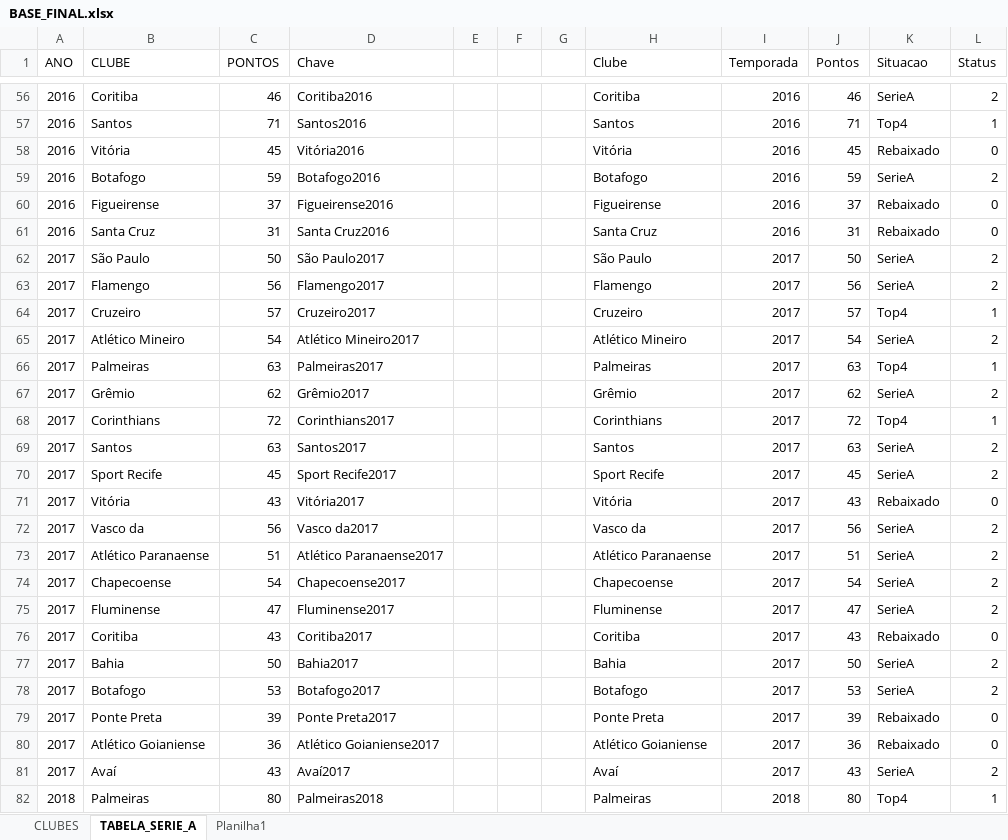
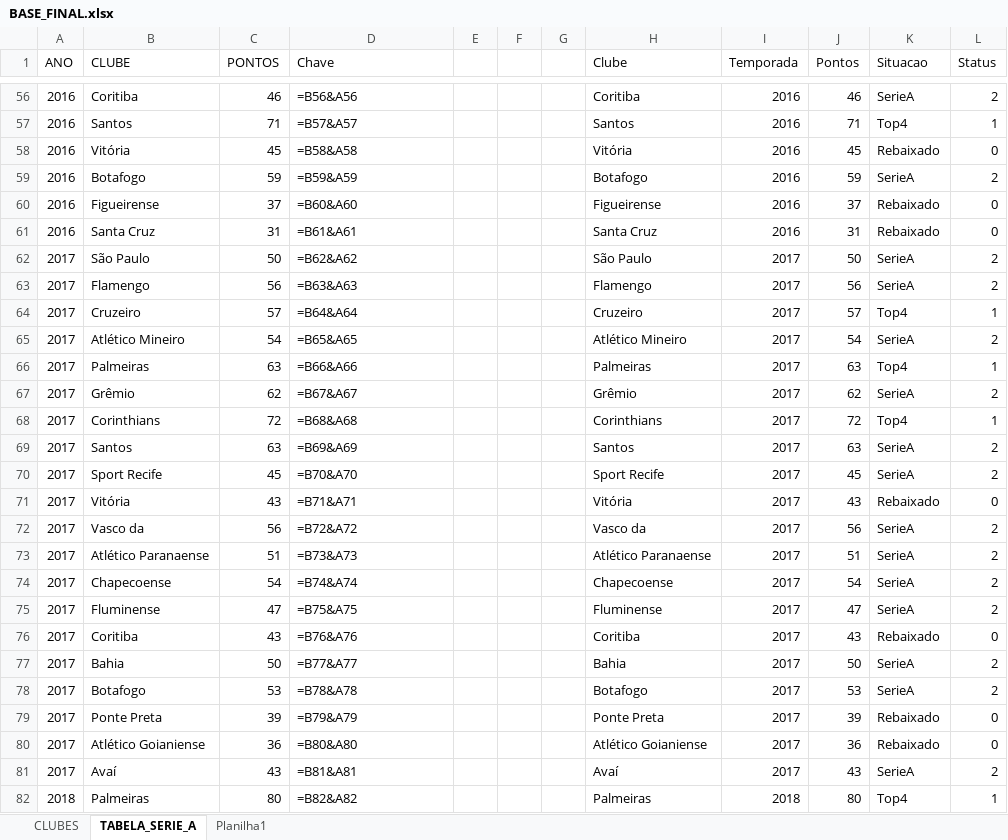
Before and after one commit to leonardofeitos4/previsao-tcc, an Excel workbook: dados/BASE_FINAL.xlsx, sheet TABELA_SERIE_A, drawn as a sheet; only a part is shown, gaps mark what is left out; values as stored, in another font and other column widths than the file's, no borders; formulas without a stored value are shown as written; the diff covers the shown part only; the diff names each change by its address in the sheet, - before the commit and + after, or states it on an @@ line.

```diff
--- a/dados/BASE_FINAL.xlsx (sheet TABELA_SERIE_A)
+++ b/dados/BASE_FINAL.xlsx (sheet TABELA_SERIE_A)
-D56 (Chave): Coritiba2016
+D56 (Chave): =B56&A56
-D57 (Chave): Santos2016
+D57 (Chave): =B57&A57
-D58 (Chave): Vitória2016
+D58 (Chave): =B58&A58
-D59 (Chave): Botafogo2016
+D59 (Chave): =B59&A59
-D60 (Chave): Figueirense2016
+D60 (Chave): =B60&A60
-D61 (Chave): Santa Cruz2016
+D61 (Chave): =B61&A61
-D62 (Chave): São Paulo2017
+D62 (Chave): =B62&A62
-D63 (Chave): Flamengo2017
+D63 (Chave): =B63&A63
-D64 (Chave): Cruzeiro2017
+D64 (Chave): =B64&A64
-D65 (Chave): Atlético Mineiro2017
+D65 (Chave): =B65&A65
-D66 (Chave): Palmeiras2017
+D66 (Chave): =B66&A66
-D67 (Chave): Grêmio2017
+D67 (Chave): =B67&A67
-D68 (Chave): Corinthians2017
+D68 (Chave): =B68&A68
-D69 (Chave): Santos2017
+D69 (Chave): =B69&A69
-D70 (Chave): Sport Recife2017
+D70 (Chave): =B70&A70
-D71 (Chave): Vitória2017
+D71 (Chave): =B71&A71
-D72 (Chave): Vasco da2017
+D72 (Chave): =B72&A72
-D73 (Chave): Atlético Paranaense2017
+D73 (Chave): =B73&A73
-D74 (Chave): Chapecoense2017
+D74 (Chave): =B74&A74
-D75 (Chave): Fluminense2017
+D75 (Chave): =B75&A75
-D76 (Chave): Coritiba2017
+D76 (Chave): =B76&A76
-D77 (Chave): Bahia2017
+D77 (Chave): =B77&A77
-D78 (Chave): Botafogo2017
+D78 (Chave): =B78&A78
-D79 (Chave): Ponte Preta2017
+D79 (Chave): =B79&A79
-D80 (Chave): Atlético Goianiense2017
+D80 (Chave): =B80&A80
-D81 (Chave): Avaí2017
+D81 (Chave): =B81&A81
-D82 (Chave): Palmeiras2018
+D82 (Chave): =B82&A82
```
Also changed, not shown: 191 edited cells elsewhere in this sheet, sheet CLUBES, formulas that keep their value, 48 other files.
